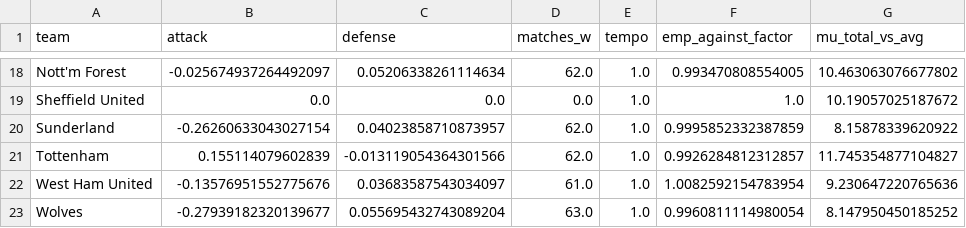
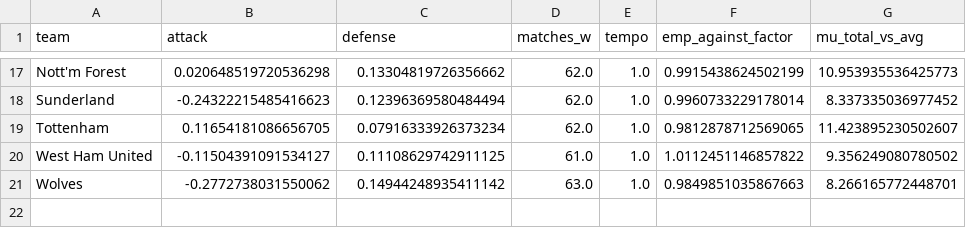
Before and after one commit to poljakx-bot/multileague, a CSV file: dout/EPL_model_teams_table_gw27.csv, drawn as a sheet; only a part is shown, gaps mark what is left out; removed rows and columns are numbered as before the commit, all else as after; the diff covers the shown part only; the diff names each change by its address in the sheet, - before the commit and + after, or states it on an @@ line.

```diff
--- a/dout/EPL_model_teams_table_gw27.csv
+++ b/dout/EPL_model_teams_table_gw27.csv
-B17 (attack): -0.025674937264492097
+B17 (attack): 0.020648519720536298
-C17 (defense): 0.05206338261114634
+C17 (defense): 0.13304819726356662
-F17 (emp_against_factor): 0.993470808554005
+F17 (emp_against_factor): 0.9915438624502199
-G17 (mu_total_vs_avg): 10.463063076677802
+G17 (mu_total_vs_avg): 10.953935536425773
-row 19: Sheffield United | 0.0 | 0.0 | 0.0 | 1.0 | 1.0 | 10.19057025187672
-B18 (attack): -0.26260633043027154
+B18 (attack): -0.24322215485416623
-C18 (defense): 0.04023858710873957
+C18 (defense): 0.12396369580484494
-F18 (emp_against_factor): 0.9995852332387859
+F18 (emp_against_factor): 0.9960733229178014
-G18 (mu_total_vs_avg): 8.15878339620922
+G18 (mu_total_vs_avg): 8.337335036977452
-B19 (attack): 0.155114079602839
+B19 (attack): 0.11654181086656705
-C19 (defense): -0.013119054364301566
+C19 (defense): 0.07916333926373234
-F19 (emp_against_factor): 0.9926284812312857
+F19 (emp_against_factor): 0.9812878712569065
-G19 (mu_total_vs_avg): 11.745354877104827
+G19 (mu_total_vs_avg): 11.423895230502607
-B20 (attack): -0.13576951552775676
+B20 (attack): -0.11504391091534127
-C20 (defense): 0.03683587543034097
+C20 (defense): 0.11108629742911125
-F20 (emp_against_factor): 1.0082592154783954
+F20 (emp_against_factor): 1.0112451146857822
-G20 (mu_total_vs_avg): 9.230647220765636
+G20 (mu_total_vs_avg): 9.356249080780502
-B21 (attack): -0.27939182320139677
+B21 (attack): -0.2772738031550062
-C21 (defense): 0.055695432743089204
+C21 (defense): 0.14944248935411142
-F21 (emp_against_factor): 0.9960811114980054
+F21 (emp_against_factor): 0.9849851035867663
-G21 (mu_total_vs_avg): 8.147950450185252
+G21 (mu_total_vs_avg): 8.266165772448701
```
Also changed, not shown: 1 added row, 2 removed rows and 55 edited cells elsewhere in this file, data/france-ligue-1-matches-2024-to-2025-stats.csv, data/germany-bundesliga-matches-2024-to-2025-stats.csv, 37 other files.
